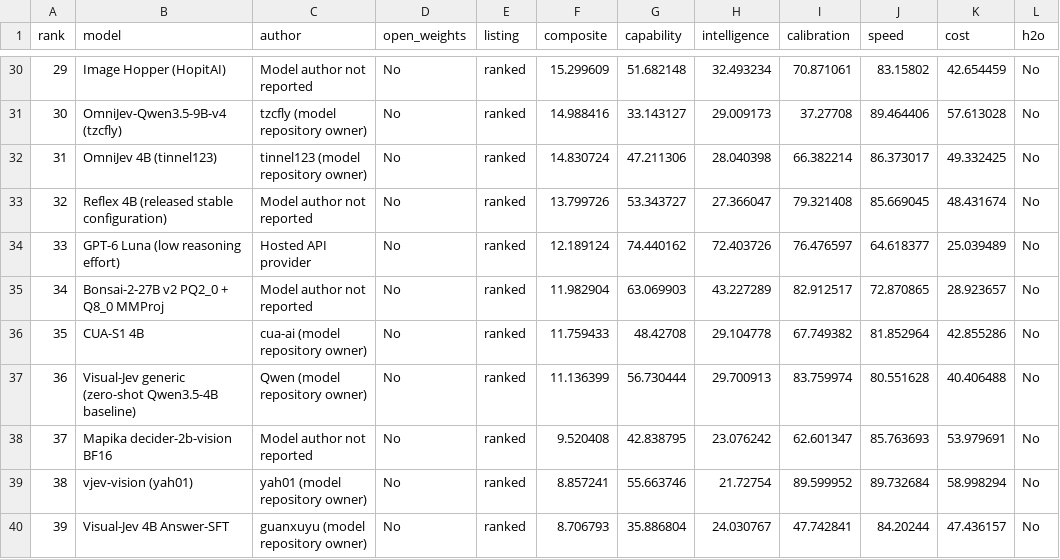
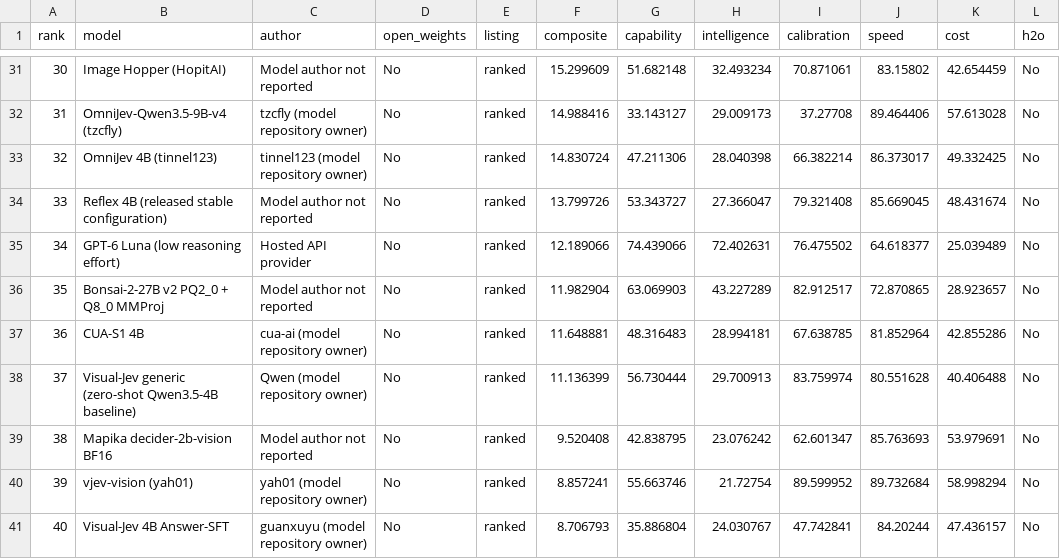
Before and after one commit to h2oai/benchmarks, a CSV file: site/data/imagejevbench.csv, drawn as a sheet; only a part is shown, gaps mark what is left out; addresses are those after the commit; the diff covers the shown part only; the diff names each change by its address in the sheet, - before the commit and + after, or states it on an @@ line.

```diff
--- a/site/data/imagejevbench.csv
+++ b/site/data/imagejevbench.csv
@@ column A (rank) renumbered between rows 5 and 65 @@
-F35 (composite): 12.189124
+F35 (composite): 12.189066
-G35 (capability): 74.440162
+G35 (capability): 74.439066
-H35 (intelligence): 72.403726
+H35 (intelligence): 72.402631
-I35 (calibration): 76.476597
+I35 (calibration): 76.475502
-F37 (composite): 11.759433
+F37 (composite): 11.648881
-G37 (capability): 48.42708
+G37 (capability): 48.316483
-H37 (intelligence): 29.104778
+H37 (intelligence): 28.994181
-I37 (calibration): 67.749382
+I37 (calibration): 67.638785
```
Also changed, not shown: 2 added rows, 1 removed row and 56 edited cells elsewhere in this file, site/data/fev-bench.csv, site/data/h2o-benchmarks.csv, 10 other files.
